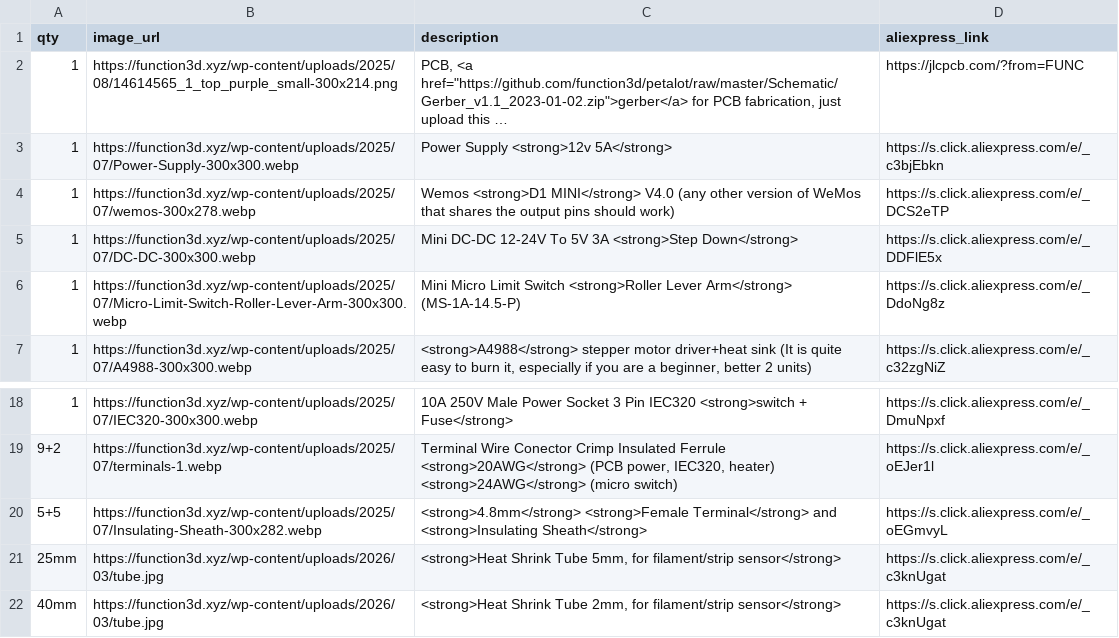
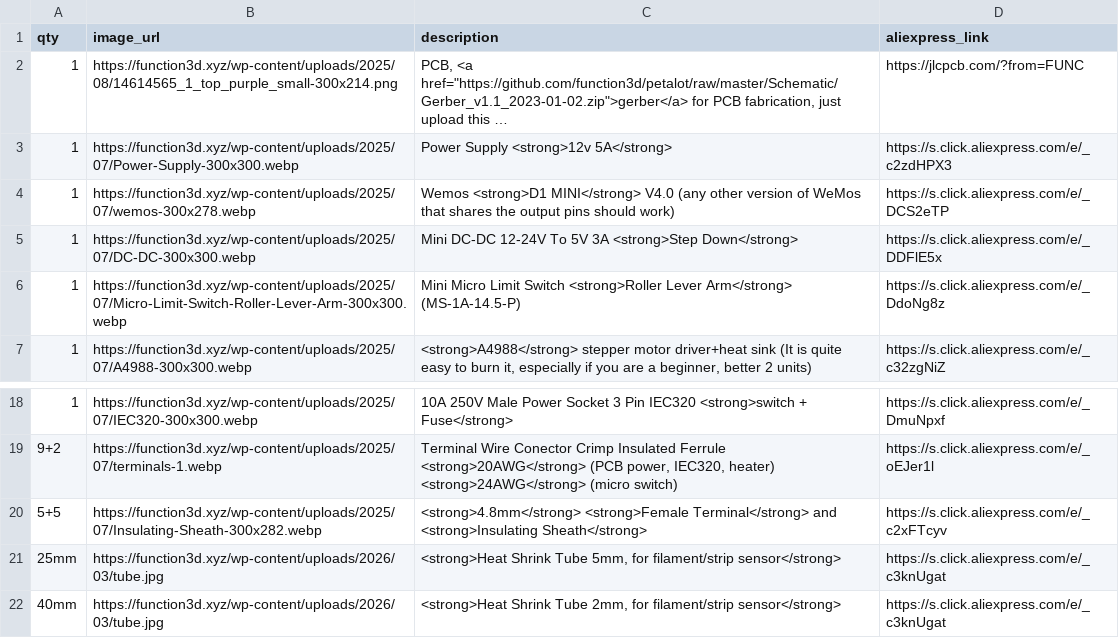
Before and after one commit to function3d/petalot, a CSV file: parts-list-electronics.csv, drawn as a sheet; only a part is shown, gaps mark what is left out; long unchanged cells end in …; the diff names each change by its address in the sheet, - before the commit and + after, or states it on an @@ line.

Commit message:
links: power supply and 4.8mm terminals (EN/ES)

```diff
--- a/parts-list-electronics.csv
+++ b/parts-list-electronics.csv
-D3 (aliexpress_link): https://s.click.aliexpress.com/e/_c3bjEbkn
+D3 (aliexpress_link): https://s.click.aliexpress.com/e/_c2zdHPX3
-D20 (aliexpress_link): https://s.click.aliexpress.com/e/_oEGmvyL
+D20 (aliexpress_link): https://s.click.aliexpress.com/e/_c2xFTcyv
```
Also changed, not shown: parts-list-electronics.es.csv.
